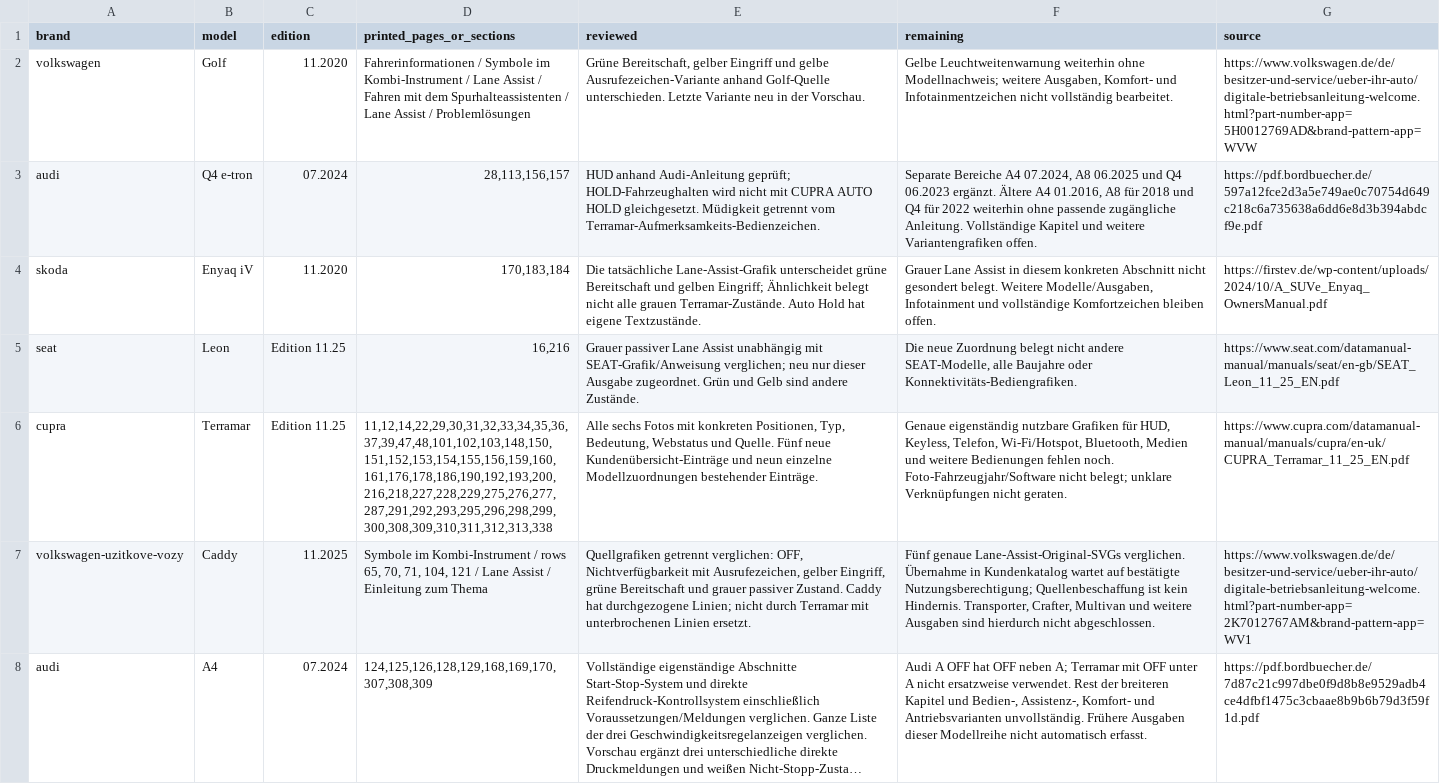
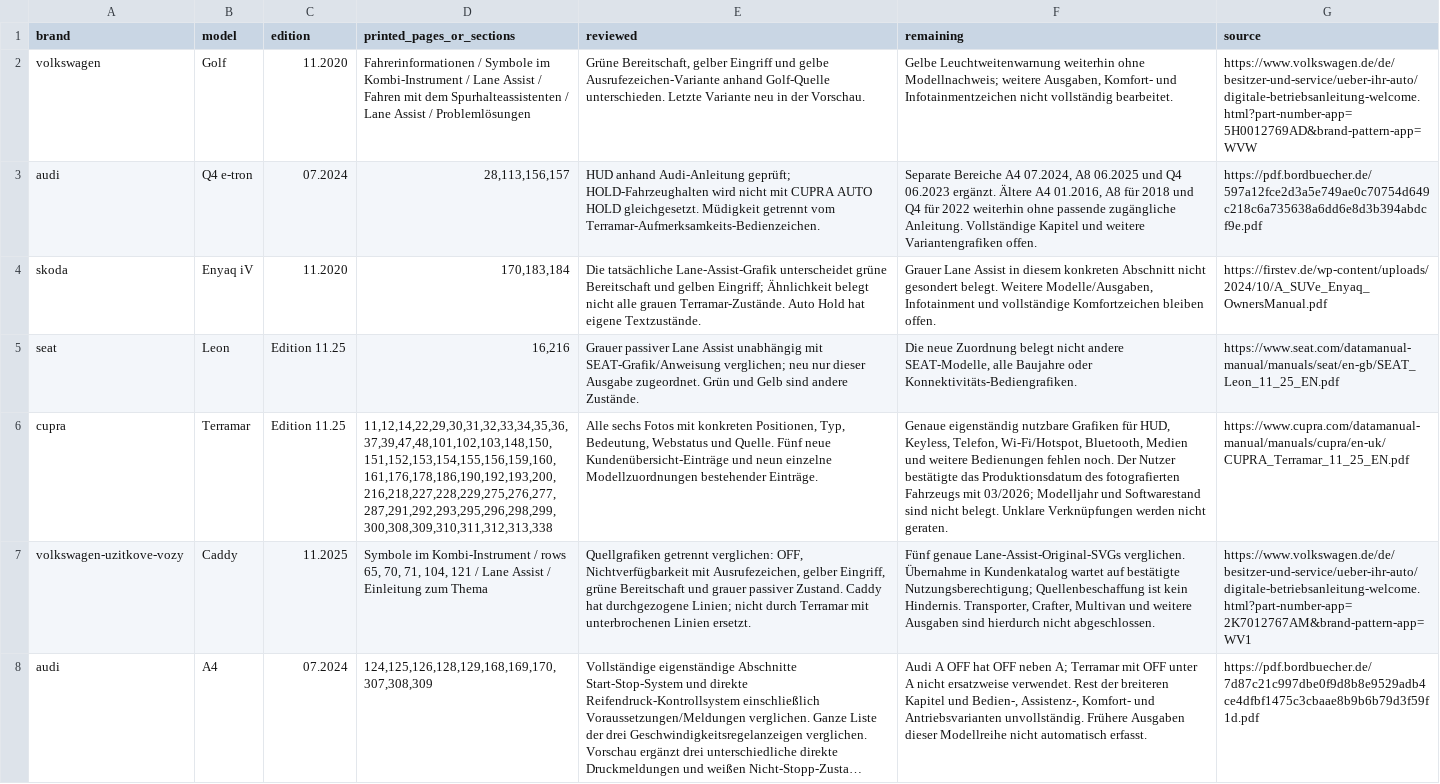
Before and after one commit to lioilsources/jasservis, a CSV file: jasservis.cz/_warnings/brand-functional-review.de.csv, drawn as a sheet; only a part is shown; long unchanged cells end in …; the diff names each change by its address in the sheet, - before the commit and + after, or states it on an @@ line.

```diff
--- a/jasservis.cz/_warnings/brand-functional-review.de.csv
+++ b/jasservis.cz/_warnings/brand-functional-review.de.csv
-F6 (remaining): …fehlen noch. Foto-Fahrzeugjahr/Software nicht belegt; unklare Verknüpfungen nicht geraten.
+F6 (remaining): …fehlen noch. Der Nutzer bestätigte das Produktionsdatum des fotografierten Fahrzeugs mit 03/2026; Modelljahr und Softwarestand sind nicht belegt. Unklare Verknüpfungen werden nicht geraten.
```
Also changed, not shown: jasservis.cz/_warnings/brand-functional-review.cs.csv, jasservis.cz/_warnings/brand-functional-review.en.csv, 27 other files.
